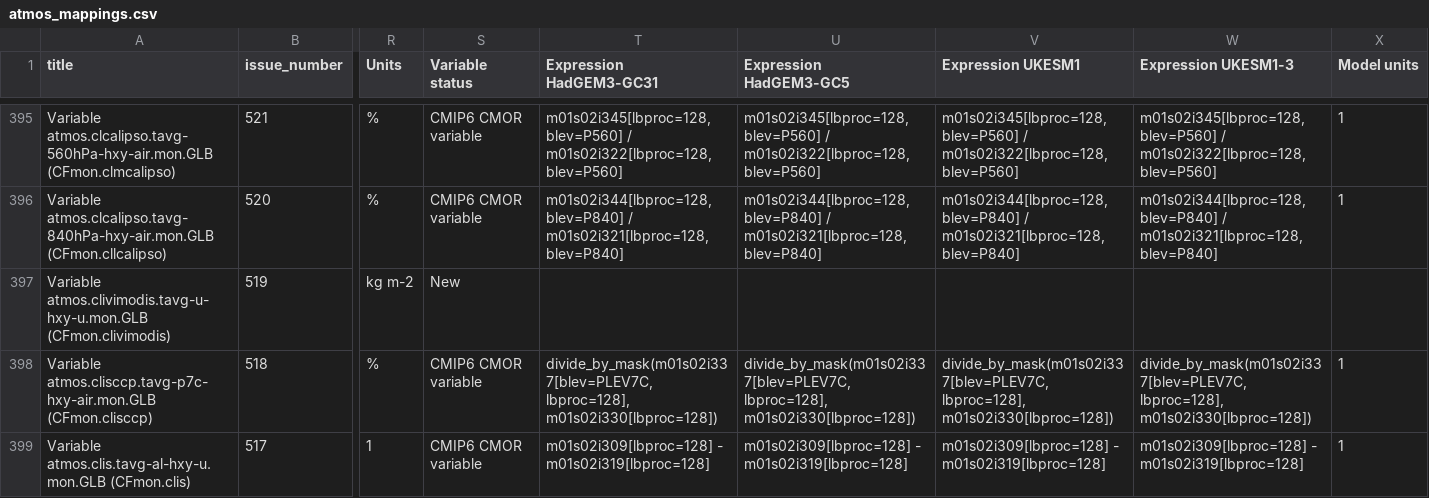
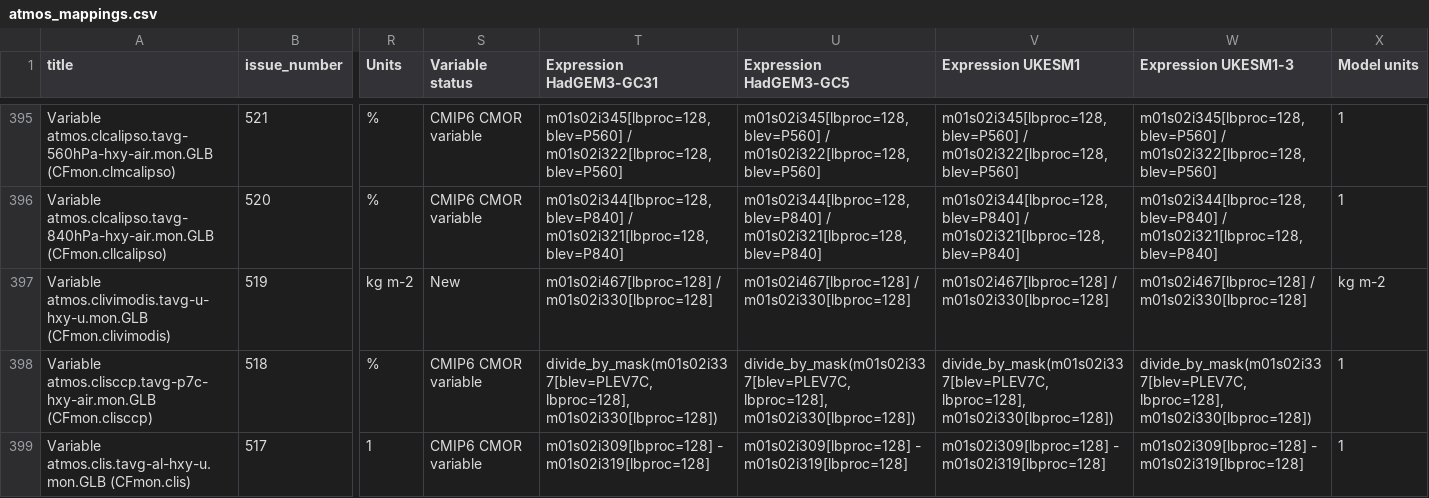
Before and after one commit to UKNCSP/CDDS-CMIP7-mappings, a CSV file: data/atmos_mappings.csv, drawn as a sheet; only a part is shown, gaps mark what is left out; the diff names each change by its address in the sheet, - before the commit and + after, or states it on an @@ line.

```diff
--- a/data/atmos_mappings.csv
+++ b/data/atmos_mappings.csv
-T397 (Expression HadGEM3-GC31): (empty)
+T397 (Expression HadGEM3-GC31): m01s02i467[lbproc=128] / m01s02i330[lbproc=128]
-U397 (Expression HadGEM3-GC5): (empty)
+U397 (Expression HadGEM3-GC5): m01s02i467[lbproc=128] / m01s02i330[lbproc=128]
-V397 (Expression UKESM1): (empty)
+V397 (Expression UKESM1): m01s02i467[lbproc=128] / m01s02i330[lbproc=128]
-W397 (Expression UKESM1-3): (empty)
+W397 (Expression UKESM1-3): m01s02i467[lbproc=128] / m01s02i330[lbproc=128]
-X397 (Model units): (empty)
+X397 (Model units): kg m-2
```
Also changed, not shown: data/atmos_mappings_new.csv, data/ocean_mappings.csv, 4 other files.
